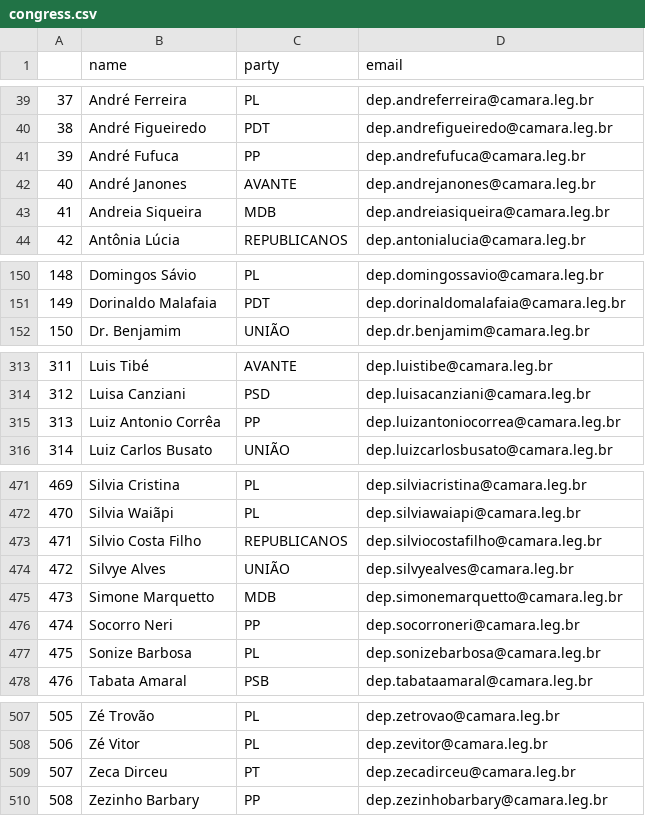
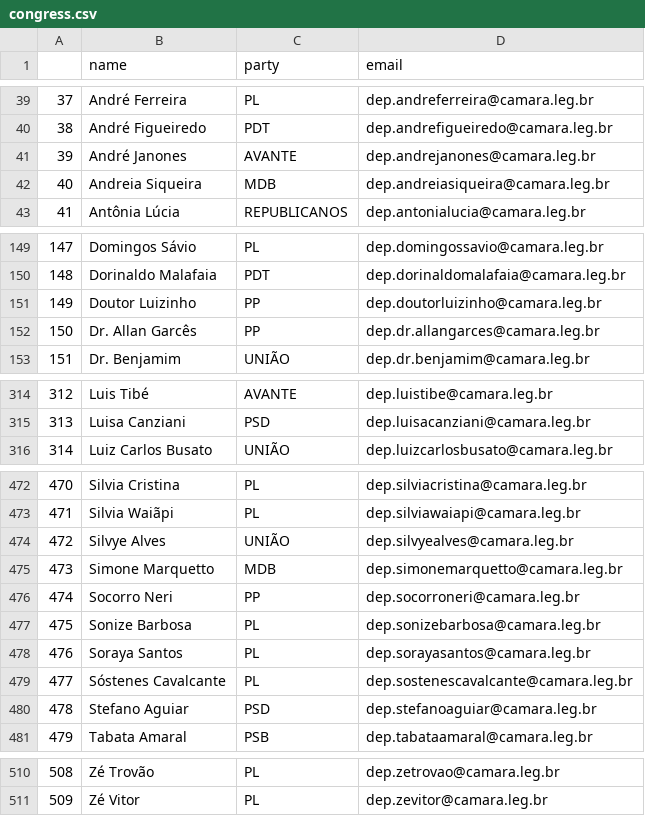
Before and after one commit to 7onn/politicians-contacts, a CSV file: congress.csv, drawn as a sheet; only a part is shown, gaps mark what is left out; removed rows and columns are numbered as before the commit, all else as after; the diff covers the shown part only; the diff names each change by its address in the sheet, - before the commit and + after, or states it on an @@ line.

Commit message:
Update politicians contact list

```diff
--- a/congress.csv
+++ b/congress.csv
-row 41: 39 | André Fufuca | PP | dep.andrefufuca@camara.leg.br
@@ column A renumbered between rows 41 and 511 @@
+row 151: 149 | Doutor Luizinho | PP | dep.doutorluizinho@camara.leg.br
+row 152: 150 | Dr. Allan Garcês | PP | dep.dr.allangarces@camara.leg.br
-row 315: 313 | Luiz Antonio Corrêa | PP | dep.luizantoniocorrea@camara.leg.br
-row 473: 471 | Silvio Costa Filho | REPUBLICANOS | dep.silviocostafilho@camara.leg.br
+row 478: 476 | Soraya Santos | PL | dep.sorayasantos@camara.leg.br
+row 479: 477 | Sóstenes Cavalcante | PL | dep.sostenescavalcante@camara.leg.br
+row 480: 478 | Stefano Aguiar | PSD | dep.stefanoaguiar@camara.leg.br
-row 509: 507 | Zeca Dirceu | PT | dep.zecadirceu@camara.leg.br
-row 510: 508 | Zezinho Barbary | PP | dep.zezinhobarbary@camara.leg.br
```
Also changed, not shown: 1 added row elsewhere in this file.
